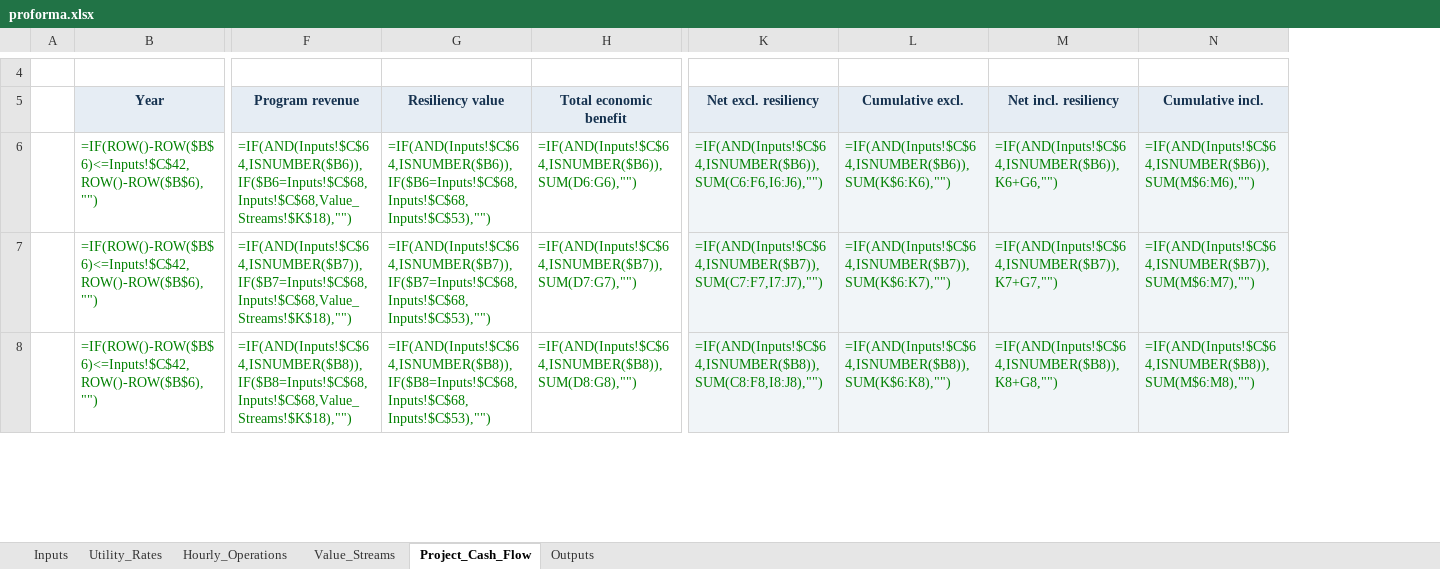
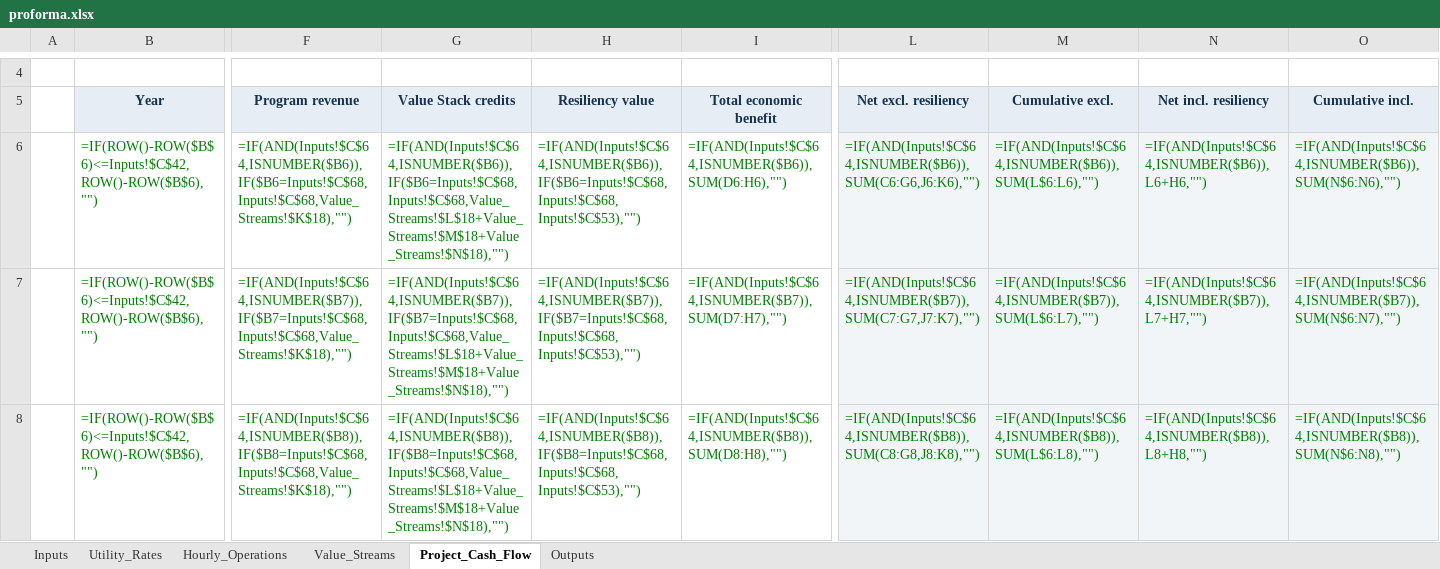
Before and after one commit to bessvaluestack/coned-battery-wizard, an Excel workbook: templates/proforma.xlsx, sheet Project_Cash_Flow, drawn as a sheet; only a part is shown, gaps mark what is left out; values as stored, in another font and other column widths than the file's, no borders; formulas without a stored value are shown as written; addresses are those after the commit; the diff covers the shown part only; the diff names each change by its address in the sheet, - before the commit and + after, or states it on an @@ line.

```diff
--- a/templates/proforma.xlsx (sheet Project_Cash_Flow)
+++ b/templates/proforma.xlsx (sheet Project_Cash_Flow)
+column G (Value Stack credits), rows 6-8: =IF(AND(Inputs!$C$64,ISNUMBER($B6)),IF($B6=Inputs!$C$68,Inputs!$C$68,Value_Streams!$L$18+Value_Streams!$M$18+Value_Streams!$N$18),"") | =IF(AND(Inputs!$C$64,ISNUMBER($B7)),IF($B7=Inputs!$C$68,Inputs!$C$68,Value_Streams!$L$18+Value_Streams!$M$18+Value_Streams!$N$18),"") | =IF(AND(Inputs!$C$64,ISNUMBER($B8)),IF($B8=Inputs!$C$68,Inputs!$C$68,Value_Streams!$L$18+Value_Streams!$M$18+Value_Streams!$N$18),"")
-I6 (Total economic benefit): =IF(AND(Inputs!$C$64,ISNUMBER($B6)),SUM(D6:G6),"")
+I6 (Total economic benefit): =IF(AND(Inputs!$C$64,ISNUMBER($B6)),SUM(D6:H6),"")
-L6 (Net excl. resiliency): =IF(AND(Inputs!$C$64,ISNUMBER($B6)),SUM(C6:F6,I6:J6),"")
+L6 (Net excl. resiliency): =IF(AND(Inputs!$C$64,ISNUMBER($B6)),SUM(C6:G6,J6:K6),"")
-M6 (Cumulative excl.): =IF(AND(Inputs!$C$64,ISNUMBER($B6)),SUM(K$6:K6),"")
+M6 (Cumulative excl.): =IF(AND(Inputs!$C$64,ISNUMBER($B6)),SUM(L$6:L6),"")
-N6 (Net incl. resiliency): =IF(AND(Inputs!$C$64,ISNUMBER($B6)),K6+G6,"")
+N6 (Net incl. resiliency): =IF(AND(Inputs!$C$64,ISNUMBER($B6)),L6+H6,"")
-O6 (Cumulative incl.): =IF(AND(Inputs!$C$64,ISNUMBER($B6)),SUM(M$6:M6),"")
+O6 (Cumulative incl.): =IF(AND(Inputs!$C$64,ISNUMBER($B6)),SUM(N$6:N6),"")
-I7 (Total economic benefit): =IF(AND(Inputs!$C$64,ISNUMBER($B7)),SUM(D7:G7),"")
+I7 (Total economic benefit): =IF(AND(Inputs!$C$64,ISNUMBER($B7)),SUM(D7:H7),"")
-L7 (Net excl. resiliency): =IF(AND(Inputs!$C$64,ISNUMBER($B7)),SUM(C7:F7,I7:J7),"")
+L7 (Net excl. resiliency): =IF(AND(Inputs!$C$64,ISNUMBER($B7)),SUM(C7:G7,J7:K7),"")
-M7 (Cumulative excl.): =IF(AND(Inputs!$C$64,ISNUMBER($B7)),SUM(K$6:K7),"")
+M7 (Cumulative excl.): =IF(AND(Inputs!$C$64,ISNUMBER($B7)),SUM(L$6:L7),"")
-N7 (Net incl. resiliency): =IF(AND(Inputs!$C$64,ISNUMBER($B7)),K7+G7,"")
+N7 (Net incl. resiliency): =IF(AND(Inputs!$C$64,ISNUMBER($B7)),L7+H7,"")
-O7 (Cumulative incl.): =IF(AND(Inputs!$C$64,ISNUMBER($B7)),SUM(M$6:M7),"")
+O7 (Cumulative incl.): =IF(AND(Inputs!$C$64,ISNUMBER($B7)),SUM(N$6:N7),"")
-I8 (Total economic benefit): =IF(AND(Inputs!$C$64,ISNUMBER($B8)),SUM(D8:G8),"")
+I8 (Total economic benefit): =IF(AND(Inputs!$C$64,ISNUMBER($B8)),SUM(D8:H8),"")
-L8 (Net excl. resiliency): =IF(AND(Inputs!$C$64,ISNUMBER($B8)),SUM(C8:F8,I8:J8),"")
+L8 (Net excl. resiliency): =IF(AND(Inputs!$C$64,ISNUMBER($B8)),SUM(C8:G8,J8:K8),"")
-M8 (Cumulative excl.): =IF(AND(Inputs!$C$64,ISNUMBER($B8)),SUM(K$6:K8),"")
+M8 (Cumulative excl.): =IF(AND(Inputs!$C$64,ISNUMBER($B8)),SUM(L$6:L8),"")
-N8 (Net incl. resiliency): =IF(AND(Inputs!$C$64,ISNUMBER($B8)),K8+G8,"")
+N8 (Net incl. resiliency): =IF(AND(Inputs!$C$64,ISNUMBER($B8)),L8+H8,"")
-O8 (Cumulative incl.): =IF(AND(Inputs!$C$64,ISNUMBER($B8)),SUM(M$6:M8),"")
+O8 (Cumulative incl.): =IF(AND(Inputs!$C$64,ISNUMBER($B8)),SUM(N$6:N8),"")
```
Also changed, not shown: 1 added row and 123 edited cells elsewhere in this sheet, sheet Value_Streams, sheet Inputs, sheet Hourly_Operations, sheet Outputs, sheet Utility_Rates, 25 other files.
